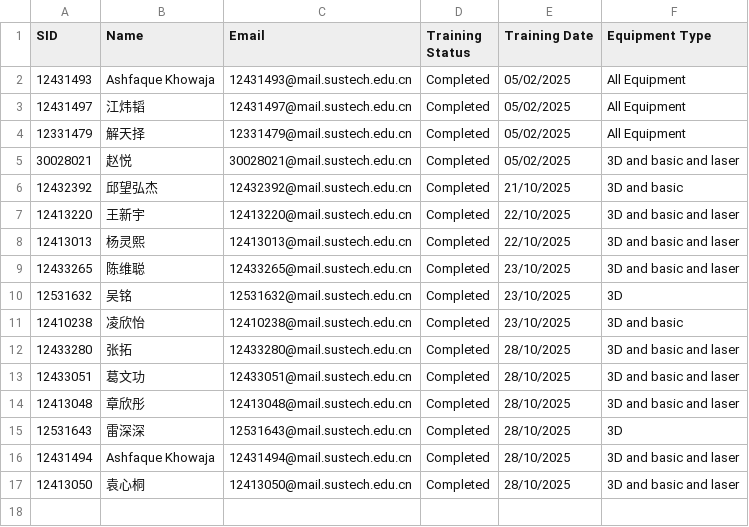
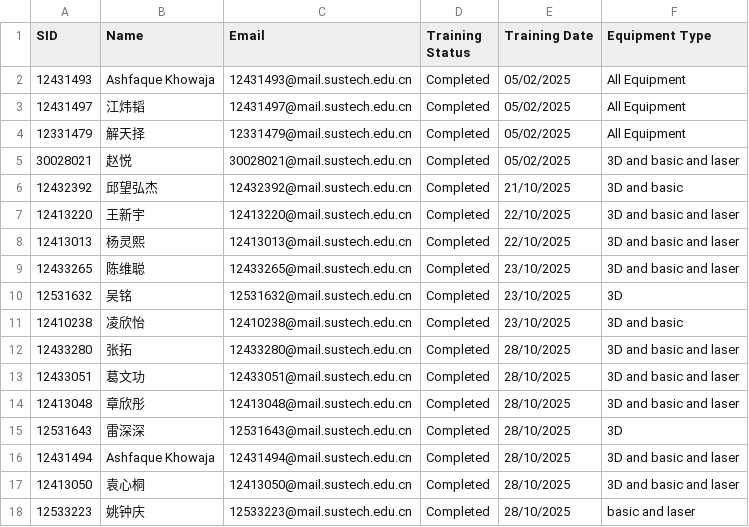
Before and after one commit to Immersive-Design-Group/SD-Workshop-Website, a CSV file: Data_collect/safety_training.csv, drawn as a sheet.

Commit message:
Update safety_training.csv

```diff
--- a/Data_collect/safety_training.csv
+++ b/Data_collect/safety_training.csv
@@ -17 +17,2 @@ SID,Name,Email,Training Status,Training Date,Equipment Type
 12413050,袁心桐,12413050@mail.sustech.edu.cn,Completed,28/10/2025,3D and basic and laser
+12533223,姚钟庆,12533223@mail.sustech.edu.cn,Completed,28/10/2025,basic and laser
```
